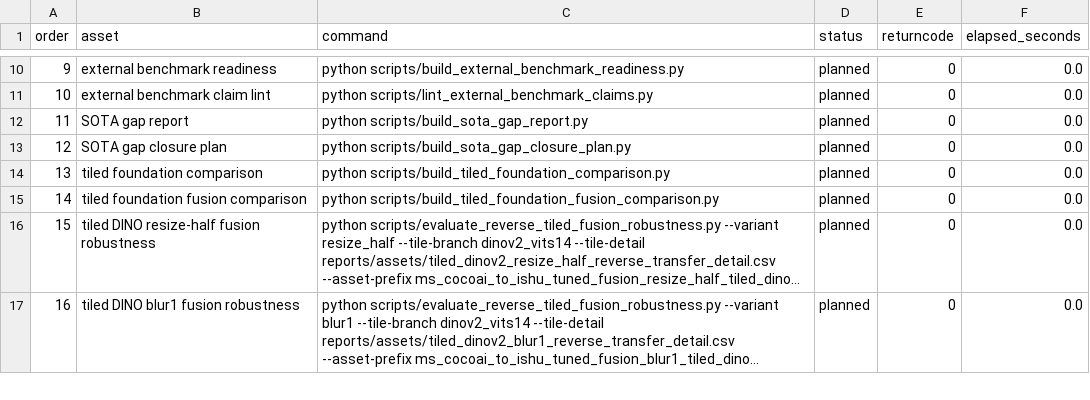
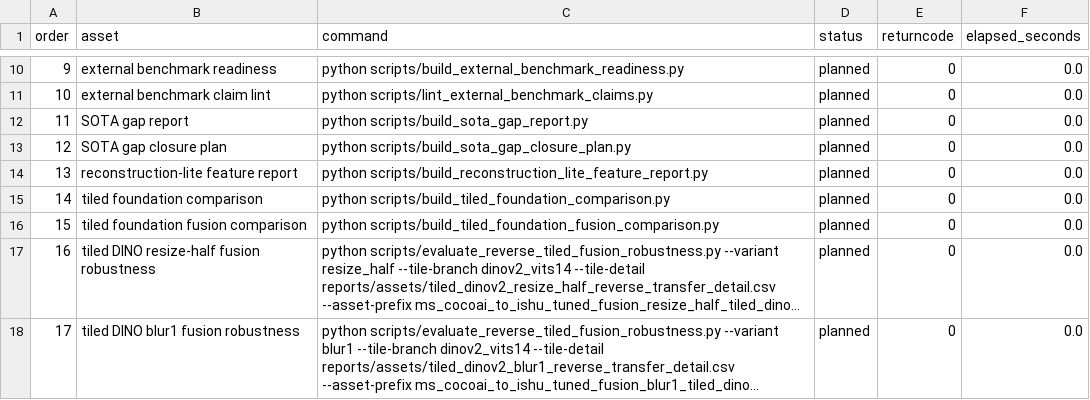
Before and after one commit to DrStrangel0ve/ai-image-forensics-comparison, a CSV file: reports/assets/publication_control_suite.csv, drawn as a sheet; only a part is shown, gaps mark what is left out; long unchanged cells end in …; addresses are those after the commit; the diff names each change by its address in the sheet, - before the commit and + after, or states it on an @@ line.

```diff
--- a/reports/assets/publication_control_suite.csv
+++ b/reports/assets/publication_control_suite.csv
+row 14: 13 | reconstruction-lite feature report | python scripts/build_reconstruction_lite_feature_report.py | planned | 0 | 0.0
@@ column A (order) renumbered from row 15 down @@
```
Also changed, not shown: reports/assets/sota_gap_closure_plan.csv, reports/assets/submission_packet_manifest.csv, 16 other files.
